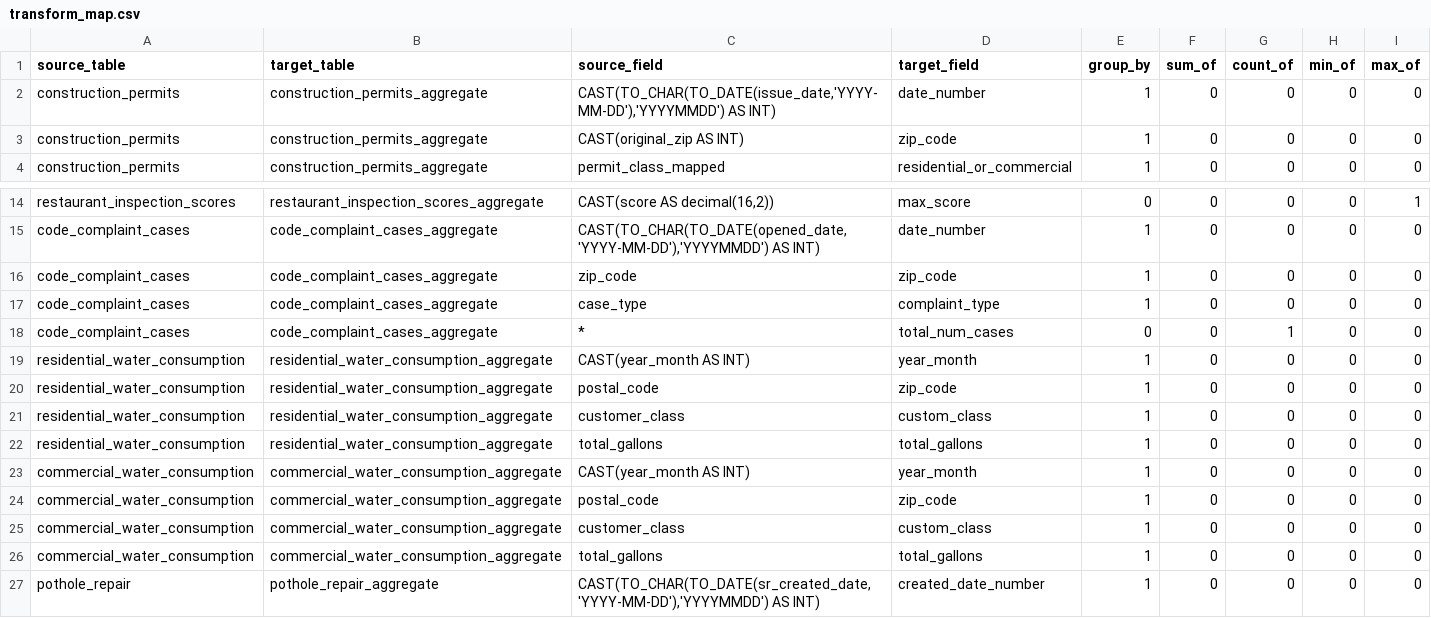
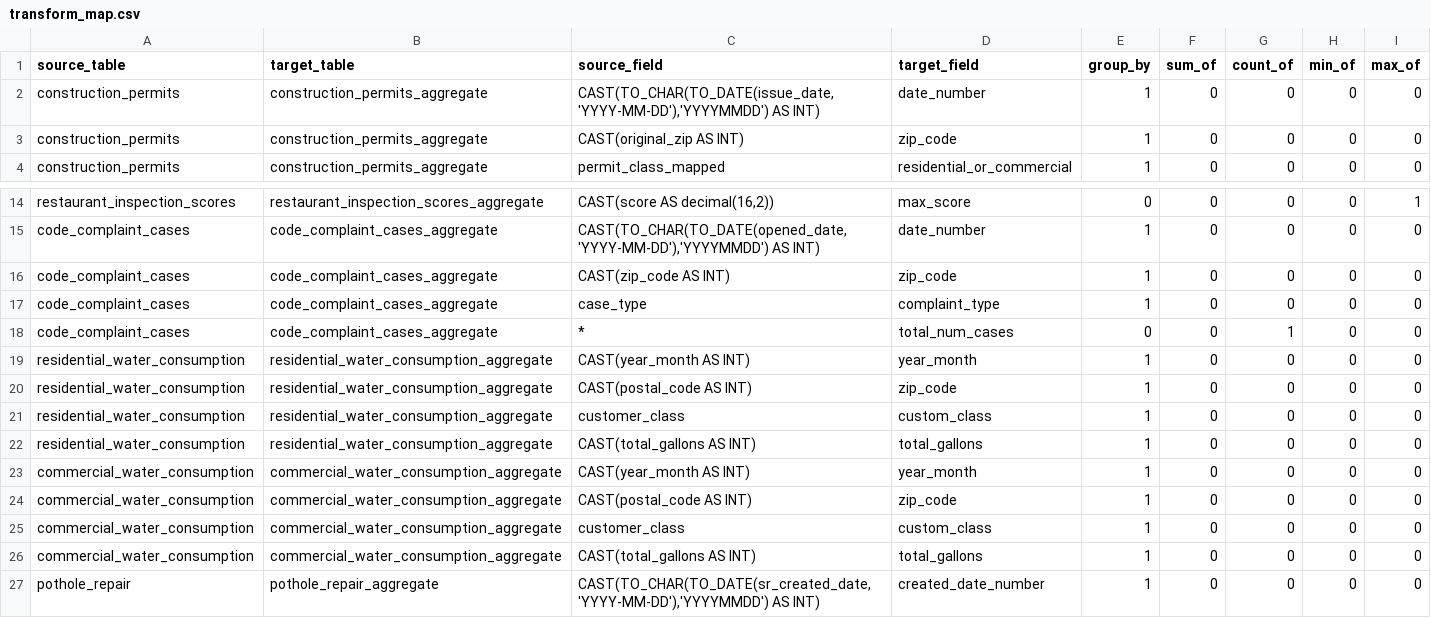
Before and after one commit to keriwheatley/w205_final_project, a CSV file: transform_map.csv, drawn as a sheet; only a part is shown, gaps mark what is left out.

Commit message:
Update transform_map.csv

```diff
--- a/transform_map.csv
+++ b/transform_map.csv
@@ -1,3 +1,3 @@
 source_table	target_table	source_field	target_field	group_by	sum_of	count_of	min_of	max_of
-construction_permits 	construction_permits_aggregate	CAST(TO_CHAR(TO_DATE(issue_date,'YYYY-MM-DD'),'YYYYMMDD') AS INT)	date_number	1	0	0	0	0
+construction_permits	construction_permits_aggregate	CAST(TO_CHAR(TO_DATE(issue_date, 'YYYY-MM-DD'),'YYYYMMDD') AS INT)	date_number	1	0	0	0	0
 construction_permits	construction_permits_aggregate	CAST(original_zip AS INT)	zip_code	1	0	0	0	0
@@ -15,3 +15,3 @@ restaurant_inspection_scores	restaurant_inspection_scores_aggregate	CAST(score A
 code_complaint_cases	code_complaint_cases_aggregate	CAST(TO_CHAR(TO_DATE(opened_date, 'YYYY-MM-DD'),'YYYYMMDD') AS INT)	date_number	1	0	0	0	0
-code_complaint_cases	code_complaint_cases_aggregate	zip_code	zip_code	1	0	0	0	0
+code_complaint_cases	code_complaint_cases_aggregate	CAST(zip_code AS INT)	zip_code	1	0	0	0	0
 code_complaint_cases	code_complaint_cases_aggregate	case_type	complaint_type	1	0	0	0	0
@@ -19,9 +19,9 @@ code_complaint_cases	code_complaint_cases_aggregate	*	total_num_cases	0	0	1	0	0
 residential_water_consumption	residential_water_consumption_aggregate	CAST(year_month AS INT)	year_month	1	0	0	0	0
-residential_water_consumption	residential_water_consumption_aggregate	postal_code	zip_code	1	0	0	0	0
+residential_water_consumption	residential_water_consumption_aggregate	CAST(postal_code AS INT)	zip_code	1	0	0	0	0
 residential_water_consumption	residential_water_consumption_aggregate	customer_class	custom_class	1	0	0	0	0
-residential_water_consumption	residential_water_consumption_aggregate	total_gallons	total_gallons	1	0	0	0	0
+residential_water_consumption	residential_water_consumption_aggregate	CAST(total_gallons AS INT)	total_gallons	1	0	0	0	0
 commercial_water_consumption	commercial_water_consumption_aggregate	CAST(year_month AS INT)	year_month	1	0	0	0	0
-commercial_water_consumption	commercial_water_consumption_aggregate	postal_code	zip_code	1	0	0	0	0
+commercial_water_consumption	commercial_water_consumption_aggregate	CAST(postal_code AS INT)	zip_code	1	0	0	0	0
 commercial_water_consumption	commercial_water_consumption_aggregate	customer_class	custom_class	1	0	0	0	0
-commercial_water_consumption	commercial_water_consumption_aggregate	total_gallons	total_gallons	1	0	0	0	0
+commercial_water_consumption	commercial_water_consumption_aggregate	CAST(total_gallons AS INT)	total_gallons	1	0	0	0	0
 pothole_repair	pothole_repair_aggregate	CAST(TO_CHAR(TO_DATE(sr_created_date, 'YYYY-MM-DD'),'YYYYMMDD') AS INT)	created_date_number	1	0	0	0	0
```
